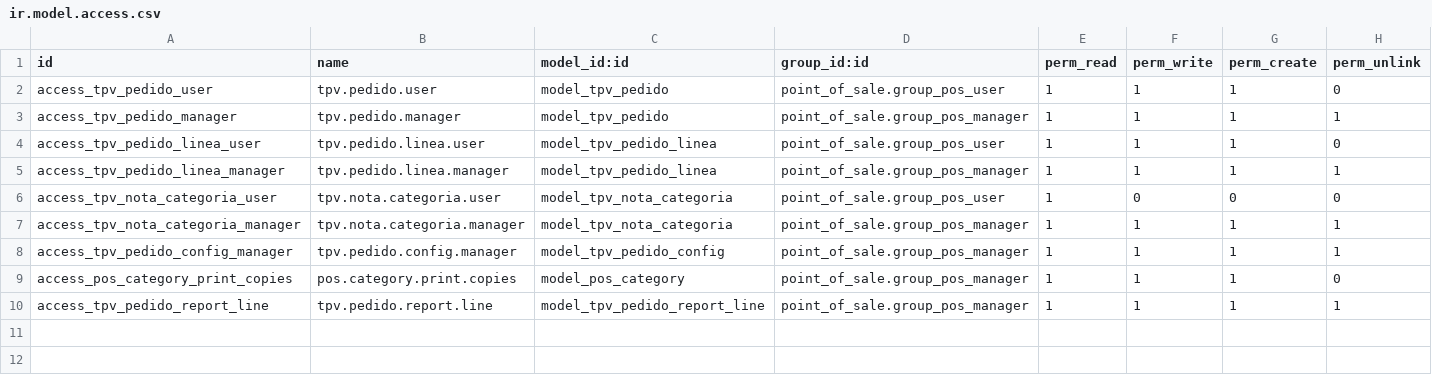
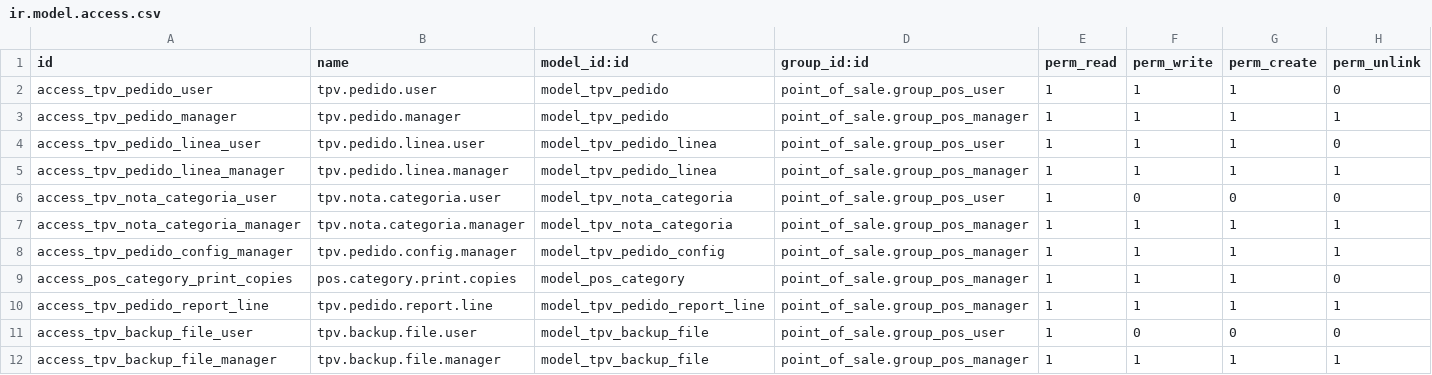
Before and after one commit to pablogarciapda/modulo_odoo_tpv_pedidos, a CSV file: security/ir.model.access.csv, drawn as a sheet.

Commit message:
fix: cron cada minuto con hora configurable + backups PDF
Squash merge: cron cada minuto con hora configurable + backups PDF

```diff
--- a/security/ir.model.access.csv
+++ b/security/ir.model.access.csv
@@ -10 +10,3 @@ access_pos_category_print_copies,pos.category.print.copies,model_pos_category,po
 access_tpv_pedido_report_line,tpv.pedido.report.line,model_tpv_pedido_report_line,point_of_sale.group_pos_manager,1,1,1,1
+access_tpv_backup_file_user,tpv.backup.file.user,model_tpv_backup_file,point_of_sale.group_pos_user,1,0,0,0
+access_tpv_backup_file_manager,tpv.backup.file.manager,model_tpv_backup_file,point_of_sale.group_pos_manager,1,1,1,1
```
Also changed, not shown: 15 other files.
